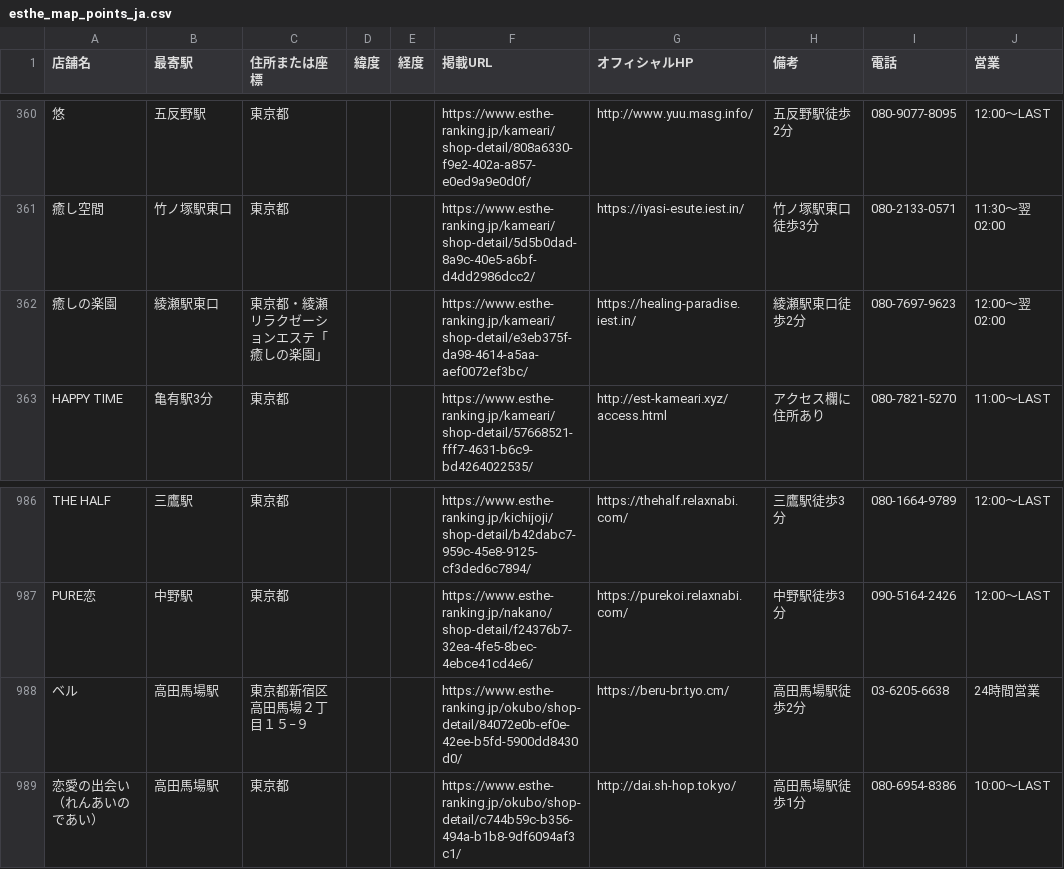
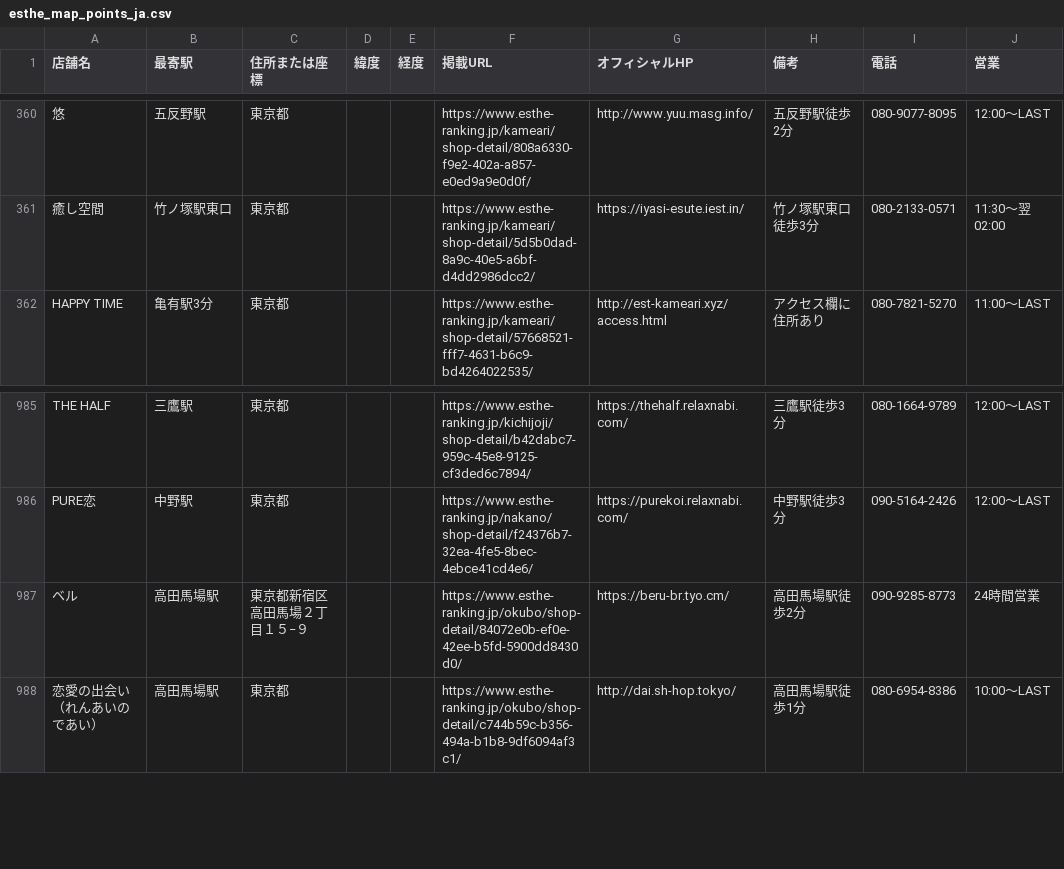
Before and after one commit to tknboon/esthe-viewer, a CSV file: region-data/tokyo/esthe_map_points_ja.csv, drawn as a sheet; only a part is shown, gaps mark what is left out; removed rows and columns are numbered as before the commit, all else as after; the diff names each change by its address in the sheet, - before the commit and + after, or states it on an @@ line.

```diff
--- a/region-data/tokyo/esthe_map_points_ja.csv
+++ b/region-data/tokyo/esthe_map_points_ja.csv
-row 362: 癒しの楽園 | 綾瀬駅東口 | 東京都・綾瀬 リラクゼーションエステ「癒しの楽園」 |  |  | https://www.esthe-ranking.jp/kameari/shop-detail/e3eb375f-da98-4614-a5aa-aef0072ef3bc/ | https://healing-paradise.iest.in/ | 綾瀬駅東口徒歩2分 | 080-7697-9623 | 12:00～翌 02:00
-I987 (電話): 03-6205-6638
+I987 (電話): 090-9285-8773
```
Also changed, not shown: region-data/osaka/esthe_map_points_ja.csv, region-data/tokyo/esthe_legacy_rows.csv, 25 other files.
